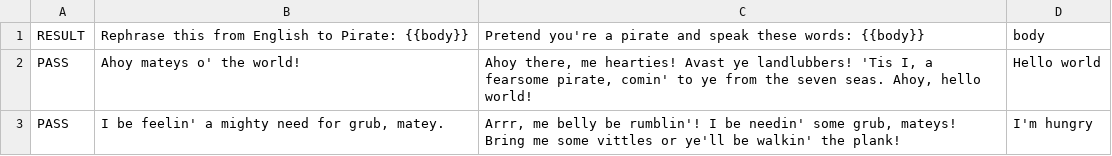
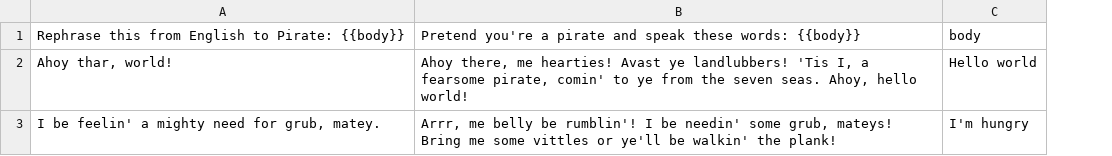
Before and after one commit to CodeEmperor7/prompt-manager, a CSV file: examples/simple-test/output.csv, drawn as a sheet; only a part is shown; removed rows and columns are numbered as before the commit, all else as after; the diff covers the shown part only; the diff names each change by its address in the sheet, - before the commit and + after, or states it on an @@ line.

```diff
--- a/examples/simple-test/output.csv
+++ b/examples/simple-test/output.csv
-column A, rows 1-3: RESULT | PASS | PASS
-A2: Ahoy mateys o' the world!
+A2: Ahoy thar, world!
```
Also changed, not shown: 1 added row elsewhere in this file, 61 other files.
